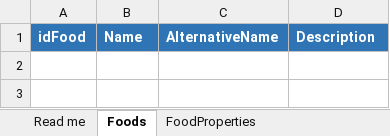
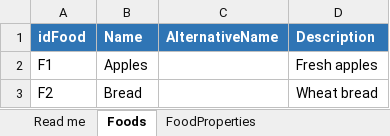
Before and after one commit to ontox-project/toxindex-task-registry, an Excel workbook: tasks/mcra/examples/task_input/test_mcra_action_template/Data/Foods.xlsx, sheet Foods, drawn as a sheet; values as stored, in another font and other column widths than the file's, no borders; the diff names each change by its address in the sheet, - before the commit and + after, or states it on an @@ line.

Commit message:
get mcra working local on cli

```diff
--- a/tasks/mcra/examples/task_input/test_mcra_action_template/Data/Foods.xlsx (sheet Foods)
+++ b/tasks/mcra/examples/task_input/test_mcra_action_template/Data/Foods.xlsx (sheet Foods)
+row 2: F1 | Apples |  | Fresh apples
+row 3: F2 | Bread |  | Wheat bread
```
Also changed, not shown: sheet Read me, tasks/mcra/examples/task_input/test_mcra_action_template/Data/Compounds.xlsx, tasks/mcra/examples/task_input/test_mcra_action_template/Data/Effects.xlsx, 31 other files.
